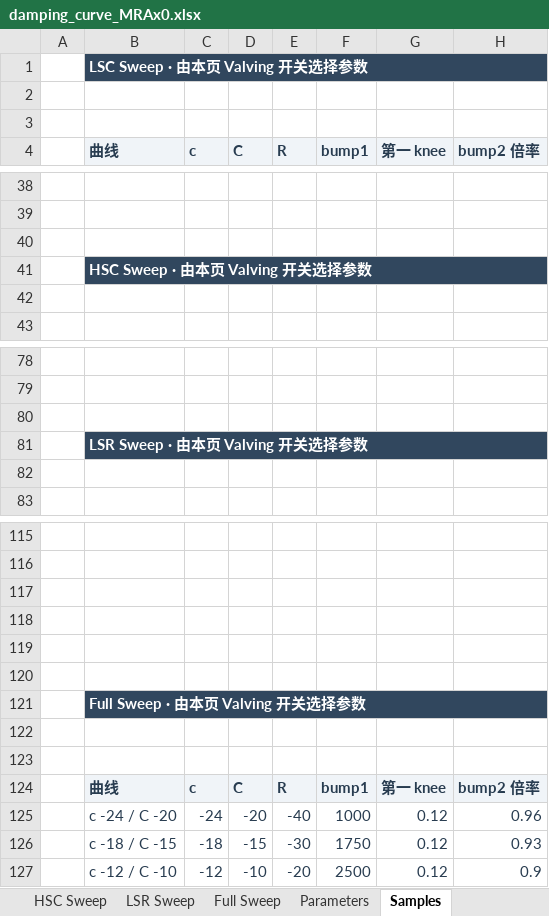
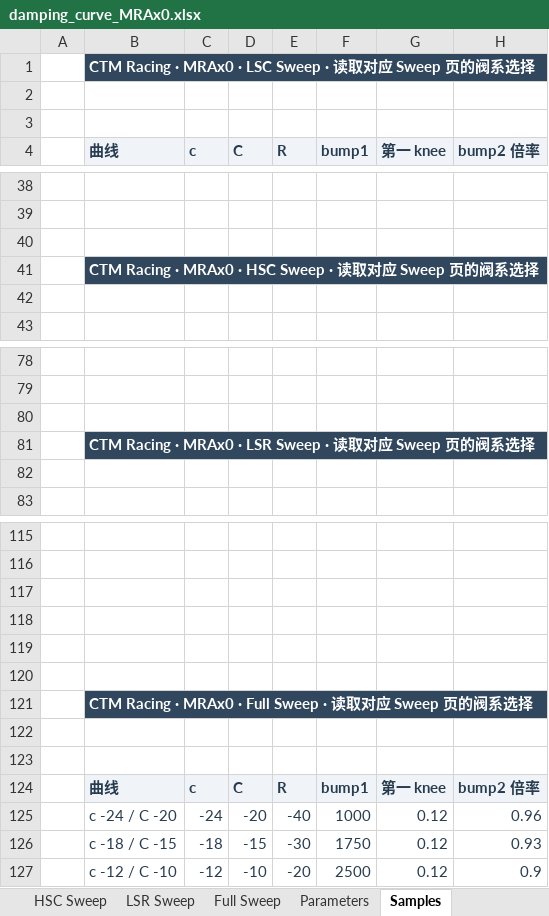
Before and after one commit to ProgUn1corn/qlourie_astral_r, an Excel workbook: docs/damping_curve_MRAx0.xlsx, sheet Samples, drawn as a sheet; only a part is shown, gaps mark what is left out; values as stored, in another font and other column widths than the file's, no borders; the diff names each change by its address in the sheet, - before the commit and + after, or states it on an @@ line.

```diff
--- a/docs/damping_curve_MRAx0.xlsx (sheet Samples)
+++ b/docs/damping_curve_MRAx0.xlsx (sheet Samples)
-B1 (曲线): LSC Sweep · 由本页 Valving 开关选择参数
+B1 (曲线): CTM Racing · MRAx0 · LSC Sweep · 读取对应 Sweep 页的阀系选择
-B41 (曲线): HSC Sweep · 由本页 Valving 开关选择参数
+B41 (曲线): CTM Racing · MRAx0 · HSC Sweep · 读取对应 Sweep 页的阀系选择
-B81 (曲线): LSR Sweep · 由本页 Valving 开关选择参数
+B81 (曲线): CTM Racing · MRAx0 · LSR Sweep · 读取对应 Sweep 页的阀系选择
-B121 (曲线): Full Sweep · 由本页 Valving 开关选择参数
+B121 (曲线): CTM Racing · MRAx0 · Full Sweep · 读取对应 Sweep 页的阀系选择
```
Also changed, not shown: sheet Parameters, sheet Calculator, sheet LSR Sweep, sheet Full Sweep, sheet LSC Sweep, sheet HSC Sweep, charts or pictures, docs/damping_curve_MRAx5.xlsx, 11 other files.
